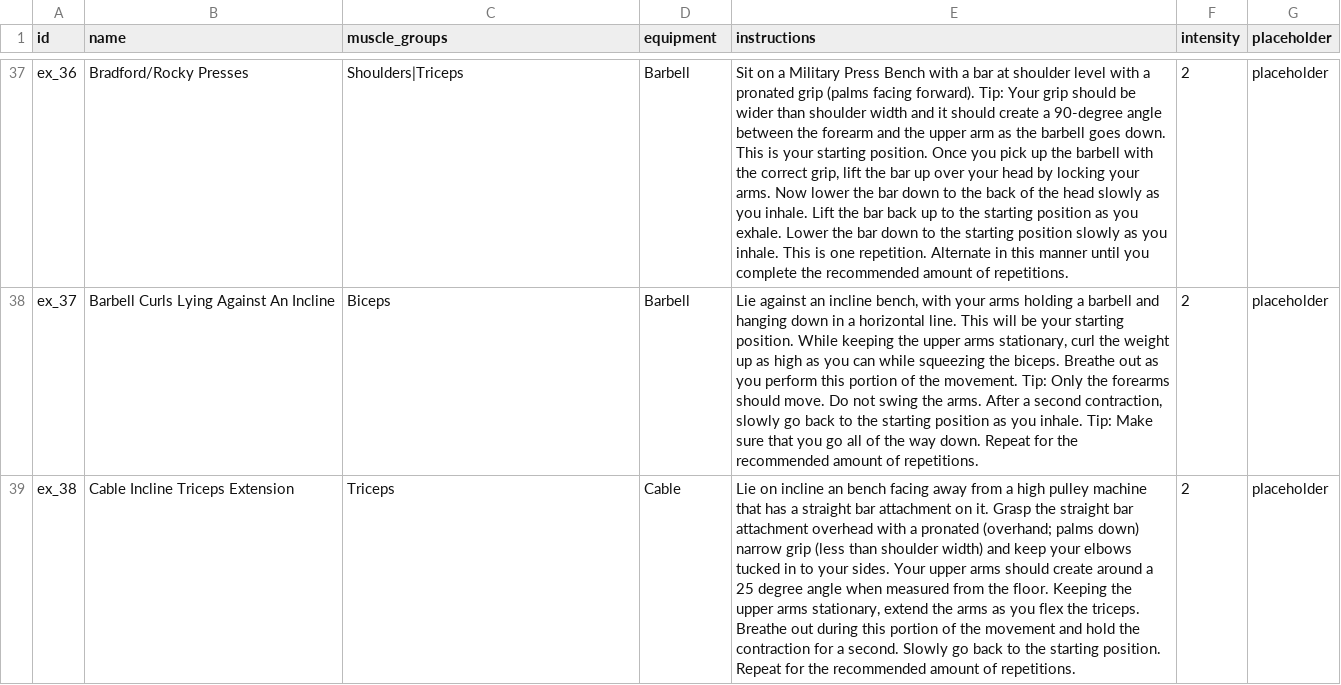
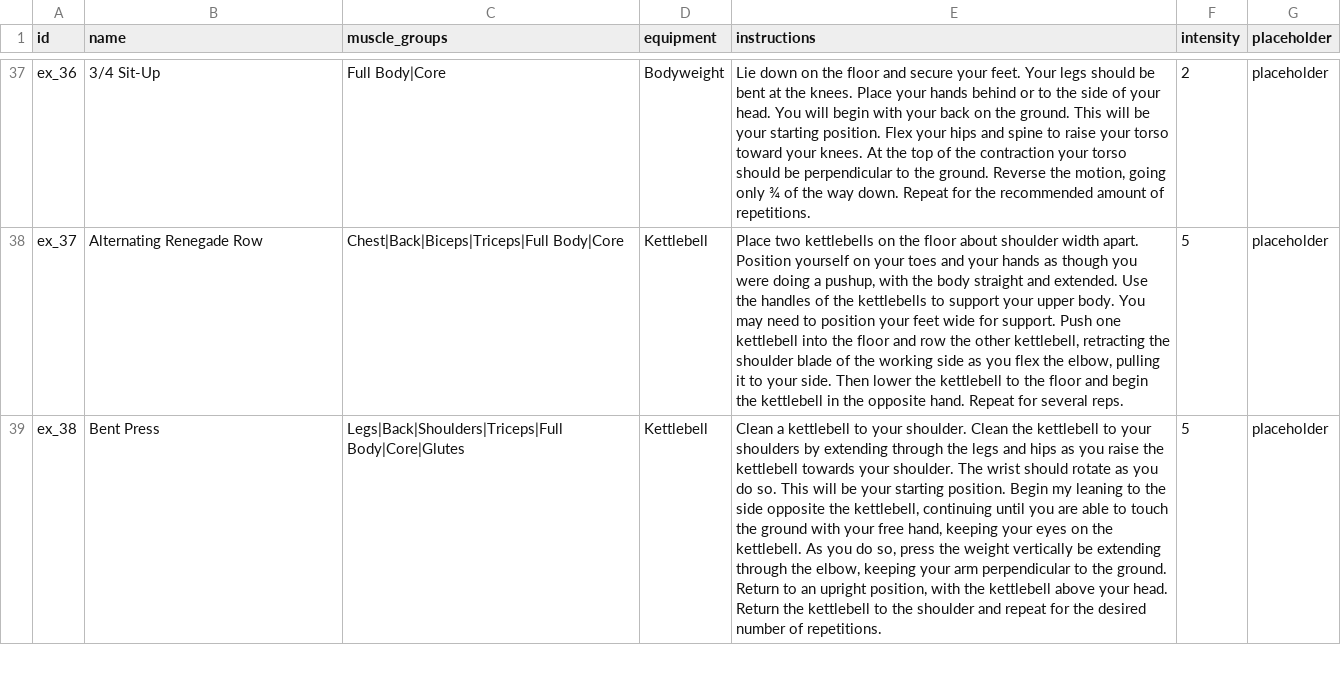
Before and after one commit to DNgMinh/ExerGen, a CSV file: app/src/main/assets/exercises.csv, drawn as a sheet; only a part is shown, gaps mark what is left out; the diff covers the shown part only; the diff names each change by its address in the sheet, - before the commit and + after, or states it on an @@ line.

```diff
--- a/app/src/main/assets/exercises.csv
+++ b/app/src/main/assets/exercises.csv
-B37 (name): Bradford/Rocky Presses
+B37 (name): 3/4 Sit-Up
-C37 (muscle_groups): Shoulders|Triceps
+C37 (muscle_groups): Full Body|Core
-D37 (equipment): Barbell
+D37 (equipment): Bodyweight
-E37 (instructions): Sit on a Military Press Bench with a bar at shoulder level with a pronated grip (palms facing forward). Tip: Your grip should be wider than shoulder width and it should create a 90-degree angle between the forearm and the upper arm as the barbell goes down. This is your starting position. Once you pick up the barbell with the correct grip, lift the bar up over your head by locking your arms. Now lower the bar down to the back of the head slowly as you inhale. Lift the bar back up to the starting position as you exhale. Lower the bar down to the starting position slowly as you inhale. This is one repetition. Alternate in this manner until you complete the recommended…
+E37 (instructions): Lie down on the floor and secure your feet. Your legs should be bent at the knees. Place your hands behind or to the side of your head. You will begin with your back on the ground. This will be your starting position. Flex your hips and spine to raise your torso toward your knees. At the top of the contraction your torso should be perpendicular to the ground. Reverse the motion, going only ¾ of the way down. Repeat for the recommended…
-B38 (name): Barbell Curls Lying Against An Incline
+B38 (name): Alternating Renegade Row
-C38 (muscle_groups): Biceps
+C38 (muscle_groups): Chest|Back|Biceps|Triceps|Full Body|Core
-D38 (equipment): Barbell
+D38 (equipment): Kettlebell
-E38 (instructions): Lie against an incline bench, with your arms holding a barbell and hanging down in a horizontal line. This will be your starting position. While keeping the upper arms stationary, curl the weight up as high as you can while squeezing the biceps. Breathe out as you perform this portion of the movement. Tip: Only the forearms should move. Do not swing the arms. After a second contraction, slowly go back to the starting position as you inhale. Tip: Make sure that you go all of the way down. Repeat for the recommended amount of repetitions.
+E38 (instructions): Place two kettlebells on the floor about shoulder width apart. Position yourself on your toes and your hands as though you were doing a pushup, with the body straight and extended. Use the handles of the kettlebells to support your upper body. You may need to position your feet wide for support. Push one kettlebell into the floor and row the other kettlebell, retracting the shoulder blade of the working side as you flex the elbow, pulling it to your side. Then lower the kettlebell to the floor and begin the kettlebell in the opposite hand. Repeat for several reps.
-F38:F39 (intensity): 2
+F38:F39 (intensity): 5
-B39 (name): Cable Incline Triceps Extension
+B39 (name): Bent Press
-C39 (muscle_groups): Triceps
+C39 (muscle_groups): Legs|Back|Shoulders|Triceps|Full Body|Core|Glutes
-D39 (equipment): Cable
+D39 (equipment): Kettlebell
-E39 (instructions): Lie on incline an bench facing away from a high pulley machine that has a straight bar attachment on it. Grasp the straight bar attachment overhead with a pronated (overhand; palms down) narrow grip (less than shoulder width) and keep your elbows tucked in to your sides. Your upper arms should create around a 25 degree angle when measured from the floor. Keeping the upper arms stationary, extend the arms as you flex the triceps. Breathe out during this portion of the movement and hold the contraction for a second. Slowly go back to the starting position. Repeat for the recommended amount of repetitions.
+E39 (instructions): Clean a kettlebell to your shoulder. Clean the kettlebell to your shoulders by extending through the legs and hips as you raise the kettlebell towards your shoulder. The wrist should rotate as you do so. This will be your starting position. Begin my leaning to the side opposite the kettlebell, continuing until you are able to touch the ground with your free hand, keeping your eyes on the kettlebell. As you do so, press the weight vertically be extending through the elbow, keeping your arm perpendicular to the ground. Return to an upright position, with the kettlebell above your head. Return the kettlebell to the shoulder and repeat for the desired number of repetitions.
```
Also changed, not shown: 9 added rows and 68 edited cells elsewhere in this file, 39 other files.
